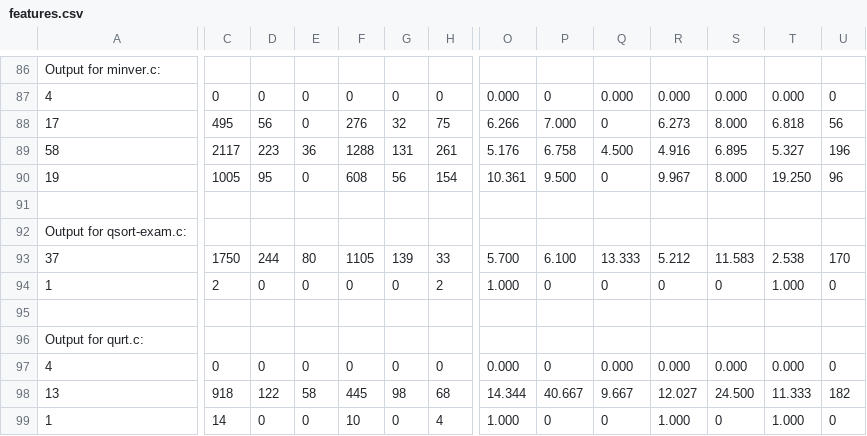
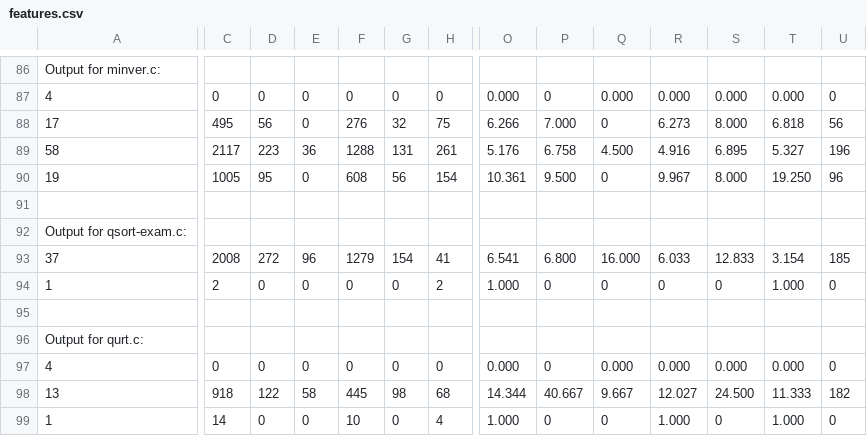
Before and after one commit to EECS-583-Group-24/ML-LOOP, a CSV file: files/simple/features.csv, drawn as a sheet; only a part is shown, gaps mark what is left out; the diff covers the shown part only; the diff names each change by its address in the sheet, - before the commit and + after, or states it on an @@ line.

```diff
--- a/files/simple/features.csv
+++ b/files/simple/features.csv
-C93: 1750
+C93: 2008
-D93: 244
+D93: 272
-E93: 80
+E93: 96
-F93: 1105
+F93: 1279
-G93: 139
+G93: 154
-H93: 33
+H93: 41
-O93: 5.700
+O93: 6.541
-P93: 6.100
+P93: 6.800
-Q93: 13.333
+Q93: 16.000
-R93: 5.212
+R93: 6.033
-S93: 11.583
+S93: 12.833
-T93: 2.538
+T93: 3.154
-U93: 170
+U93: 185
```
Also changed, not shown: 1 edited cell elsewhere in this file, mlModel/training.csv, scripts/temp/final_features.csv, 2 other files.
